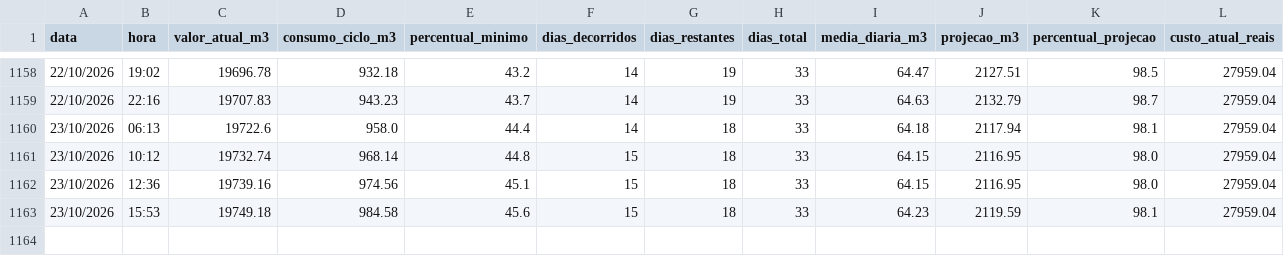
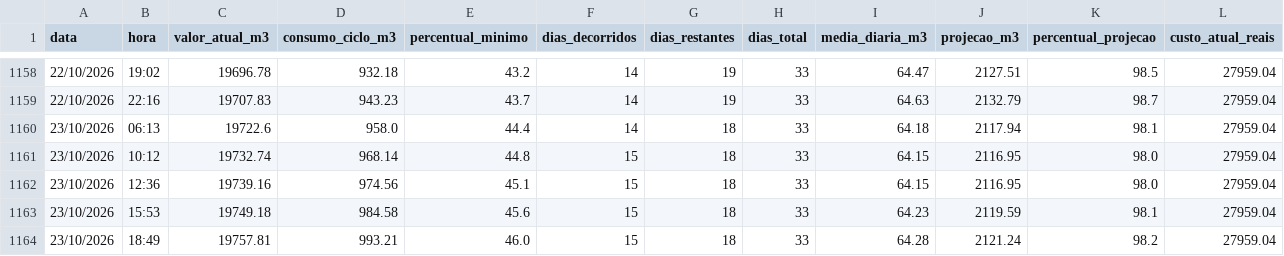
Before and after one commit to victormdpd/hidrometro-messina, a CSV file: dados/historico.csv, drawn as a sheet; only a part is shown, gaps mark what is left out; rows hold the shown columns only; the diff names each change by its address in the sheet, - before the commit and + after, or states it on an @@ line.

Commit message:
Leitura automática - 23/10/2026 18:49

```diff
--- a/dados/historico.csv
+++ b/dados/historico.csv
+row 1164: 23/10/2026 | 18:49 | 19757.81 | 993.21 | 46.0 | 15 | 18 | 33 | 64.28 | 2121.24 | 98.2 | 27959.04
```
Also changed, not shown: 1 other file.
